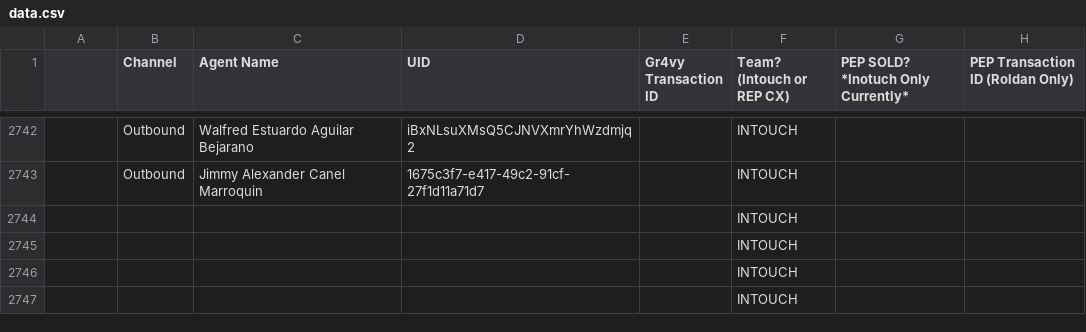
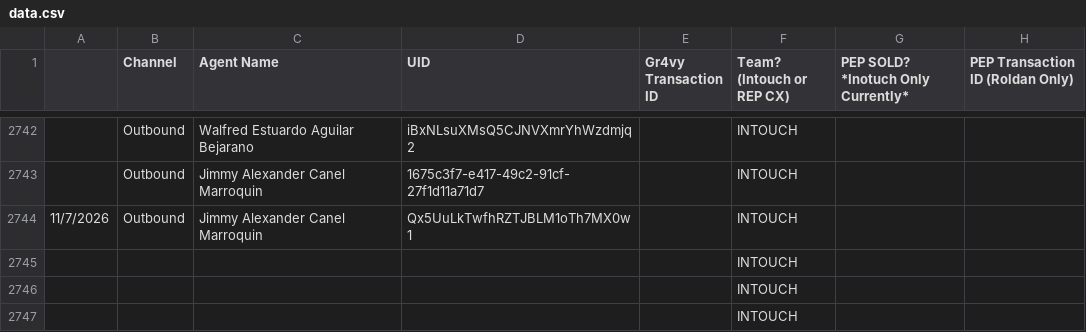
Before and after one commit to joshuawagner-create/leaderboard-data, a CSV file: data.csv, drawn as a sheet; only a part is shown, gaps mark what is left out.

Commit message:
Update leaderboard data 2026-11-07T14:24:06.389Z

```diff
--- a/data.csv
+++ b/data.csv
@@ -2743,3 +2743,3 @@
 ,Outbound,Jimmy Alexander Canel Marroquin,1675c3f7-e417-49c2-91cf-27f1d11a71d7,,INTOUCH,,
-,,,,,INTOUCH,,
+11/7/2026,Outbound,Jimmy Alexander Canel Marroquin,Qx5UuLkTwfhRZTJBLM1oTh7MX0w1,,INTOUCH,,
 ,,,,,INTOUCH,,
```
